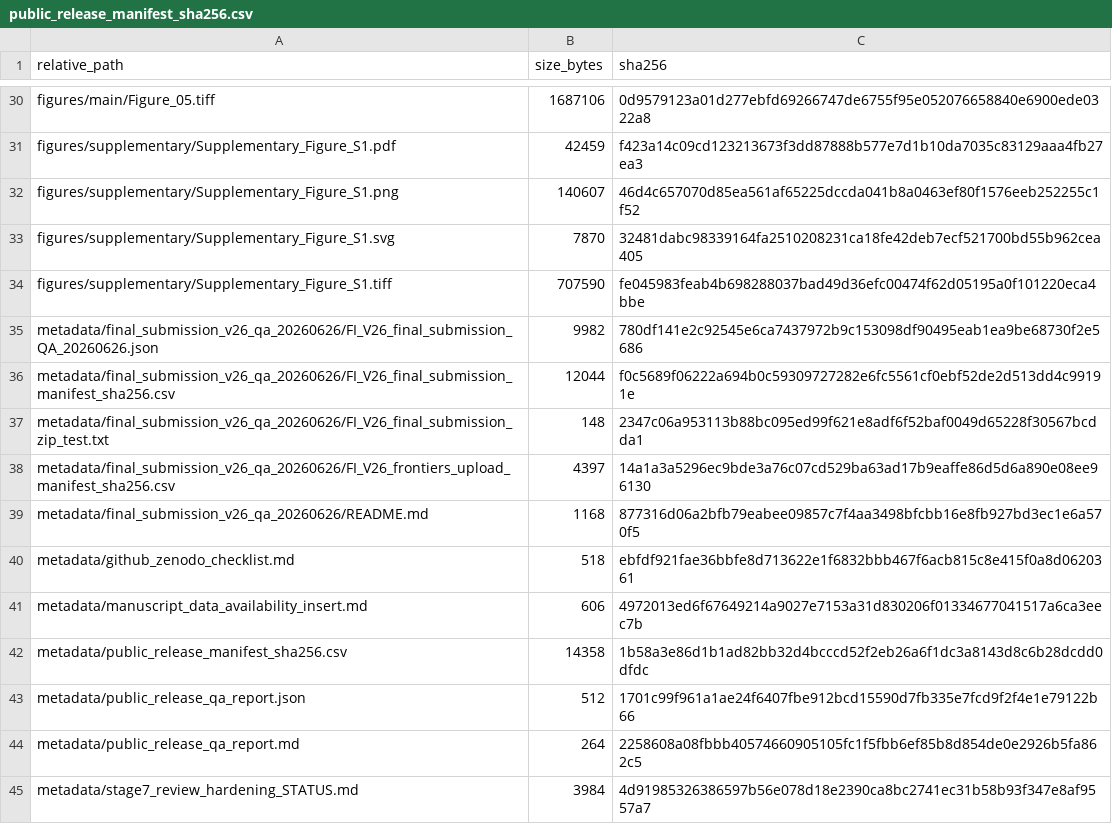
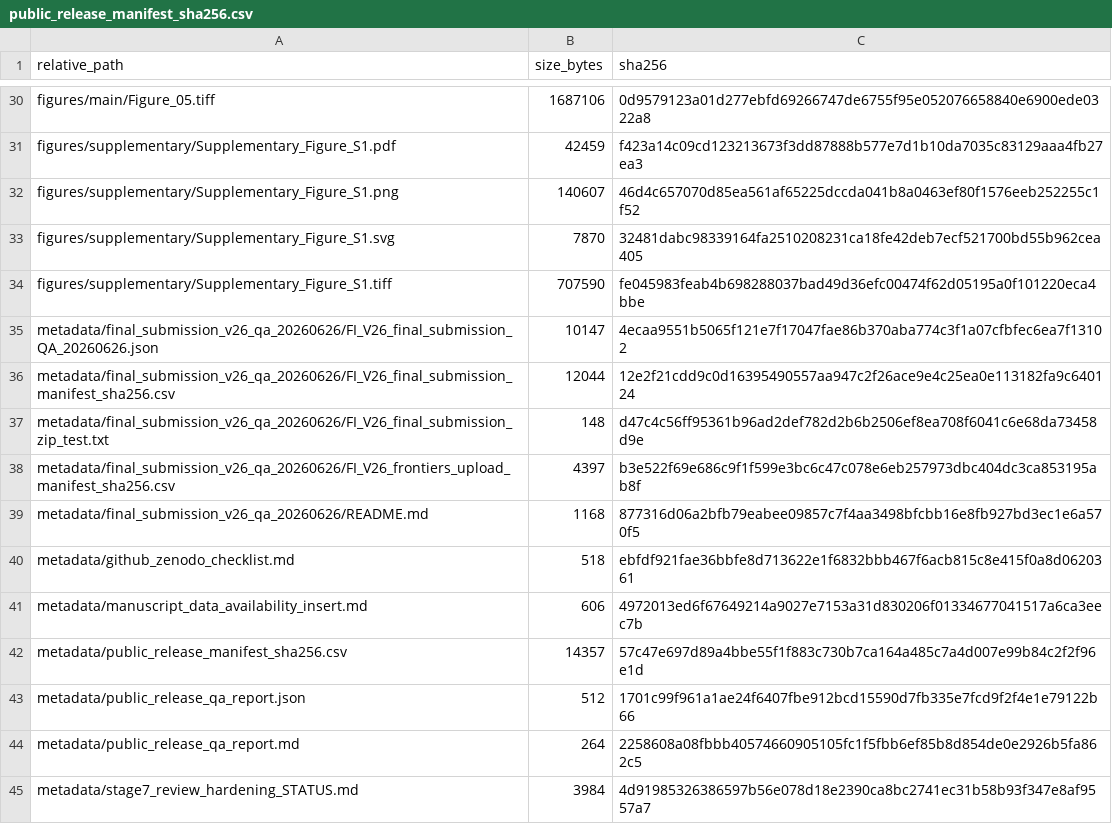
Before and after one commit to LiXinzhuo0425/sepsis-multiscale-immune-decoupling, a CSV file: metadata/public_release_manifest_sha256.csv, drawn as a sheet; only a part is shown, gaps mark what is left out.

```diff
--- a/metadata/public_release_manifest_sha256.csv
+++ b/metadata/public_release_manifest_sha256.csv
@@ -34,6 +34,6 @@ figures/supplementary/Supplementary_Figure_S1.svg,7870,32481dabc98339164fa251020
 figures/supplementary/Supplementary_Figure_S1.tiff,707590,fe045983feab4b698288037bad49d36efc00474f62d05195a0f101220eca4bbe
-metadata/final_submission_v26_qa_20260626/FI_V26_final_submission_QA_20260626.json,9982,780df141e2c92545e6ca7437972b9c153098df90495eab1ea9be68730f2e5686
-metadata/final_submission_v26_qa_20260626/FI_V26_final_submission_manifest_sha256.csv,12044,f0c5689f06222a694b0c59309727282e6fc5561cf0ebf52de2d513dd4c99191e
-metadata/final_submission_v26_qa_20260626/FI_V26_final_submission_zip_test.txt,148,2347c06a953113b88bc095ed99f621e8adf6f52baf0049d65228f30567bcdda1
-metadata/final_submission_v26_qa_20260626/FI_V26_frontiers_upload_manifest_sha256.csv,4397,14a1a3a5296ec9bde3a76c07cd529ba63ad17b9eaffe86d5d6a890e08ee96130
+metadata/final_submission_v26_qa_20260626/FI_V26_final_submission_QA_20260626.json,10147,4ecaa9551b5065f121e7f17047fae86b370aba774c3f1a07cfbfec6ea7f13102
+metadata/final_submission_v26_qa_20260626/FI_V26_final_submission_manifest_sha256.csv,12044,12e2f21cdd9c0d16395490557aa947c2f26ace9e4c25ea0e113182fa9c640124
+metadata/final_submission_v26_qa_20260626/FI_V26_final_submission_zip_test.txt,148,d47c4c56ff95361b96ad2def782d2b6b2506ef8ea708f6041c6e68da73458d9e
+metadata/final_submission_v26_qa_20260626/FI_V26_frontiers_upload_manifest_sha256.csv,4397,b3e522f69e686c9f1f599e3bc6c47c078e6eb257973dbc404dc3ca853195ab8f
 metadata/final_submission_v26_qa_20260626/README.md,1168,877316d06a2bfb79eabee09857c7f4aa3498bfcbb16e8fb927bd3ec1e6a570f5
@@ -41,3 +41,3 @@ metadata/github_zenodo_checklist.md,518,ebfdf921fae36bbfe8d713622e1f6832bbb467f6
 metadata/manuscript_data_availability_insert.md,606,4972013ed6f67649214a9027e7153a31d830206f01334677041517a6ca3eec7b
-metadata/public_release_manifest_sha256.csv,14358,1b58a3e86d1b1ad82bb32d4bcccd52f2eb26a6f1dc3a8143d8c6b28dcdd0dfdc
+metadata/public_release_manifest_sha256.csv,14357,57c47e697d89a4bbe55f1f883c730b7ca164a485c7a4d007e99b84c2f2f96e1d
 metadata/public_release_qa_report.json,512,1701c99f961a1ae24f6407fbe912bcd15590d7fb335e7fcd9f2f4e1e79122b66
```
Also changed, not shown: metadata/final_submission_v26_qa_20260626/FI_V26_final_submission_manifest_sha256.csv, metadata/final_submission_v26_qa_20260626/FI_V26_frontiers_upload_manifest_sha256.csv, 2 other files.
